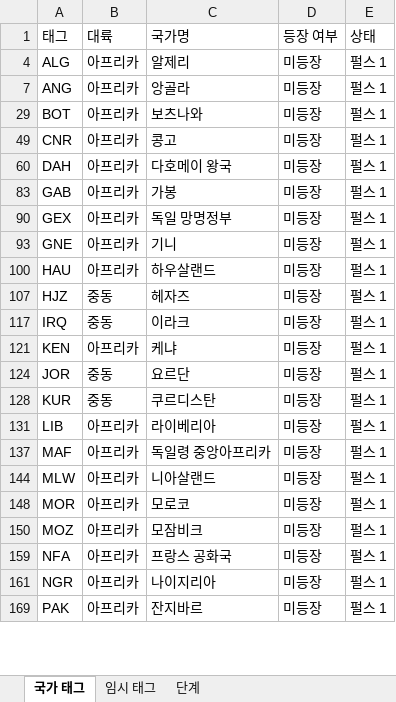
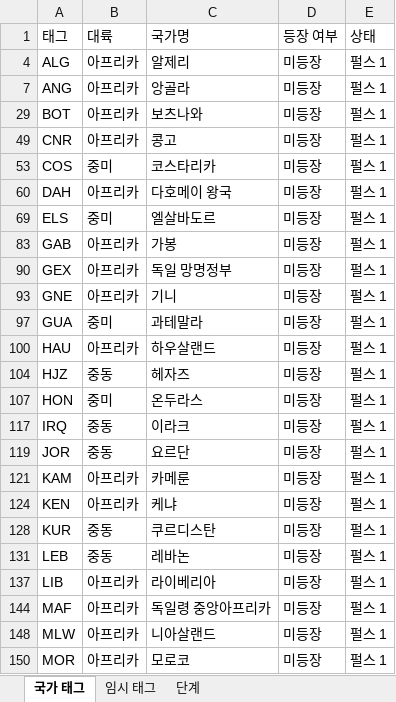
Before and after one commit to MADCAT416/megrez, an Excel workbook: 국가 TAG.xlsx, sheet 국가 태그, drawn as a sheet; only a part is shown; the shorter side is filled out with more unchanged rows; values as stored, in another font and other column widths than the file's, no borders; the diff covers the shown part only; the diff names each change by its address in the sheet, - before the commit and + after, or states it on an @@ line.

```diff
--- a/국가 TAG.xlsx (sheet 국가 태그)
+++ b/국가 TAG.xlsx (sheet 국가 태그)
@@ row 53 unhidden: COS | 중미 | 코스타리카 | 미등장 | 펄스 1 @@
@@ row 69 unhidden: ELS | 중미 | 엘살바도르 | 미등장 | 펄스 1 @@
@@ row 97 unhidden: GUA | 중미 | 과테말라 | 미등장 | 펄스 1 @@
@@ row 107 unhidden: HON | 중미 | 온두라스 | 미등장 | 펄스 1 @@
@@ row 124 moved to row 119: JOR @@
+row 121: KAM | 아프리카 | 카메룬 | 미등장 | 펄스 1
+row 131: LEB | 중동 | 레바논 | 미등장 | 펄스 1
```
Also changed, not shown: 1 added row, 1 removed row, 1 moved row, 2 hidden or unhidden rows and 5 edited cells elsewhere in this sheet, hidden cells, 45 other files.
